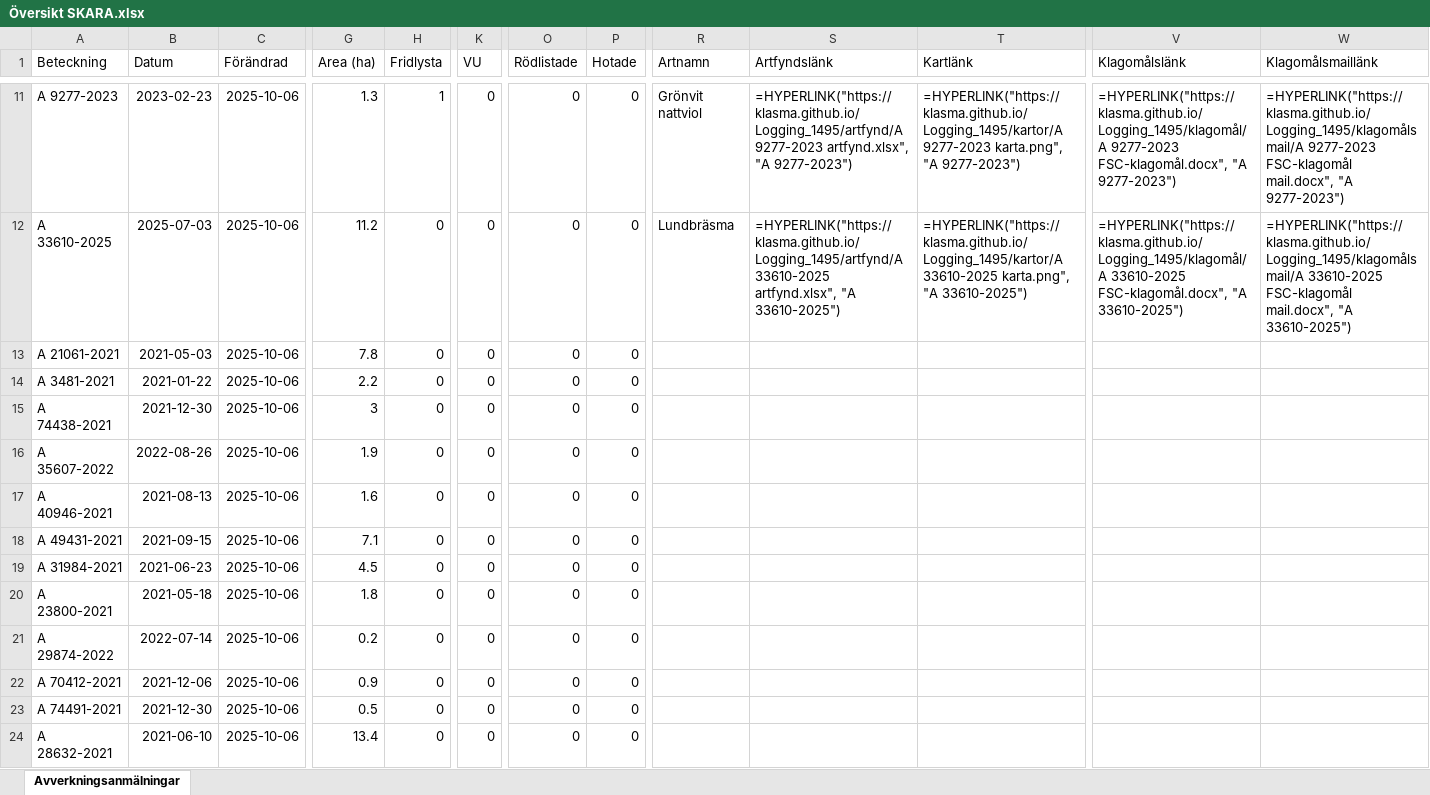
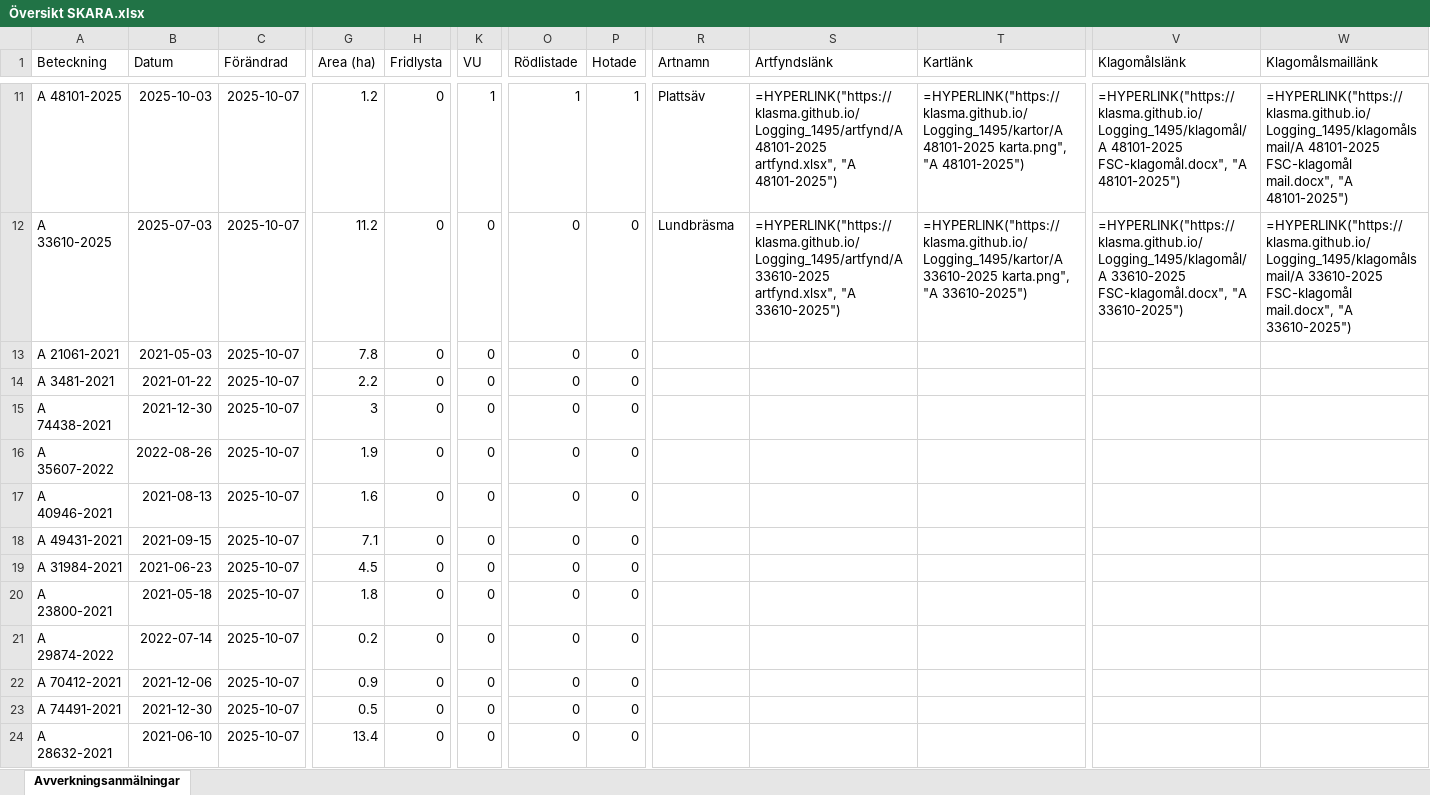
Before and after one commit to klasma/Logging_1495, an Excel workbook: Översikt SKARA.xlsx, sheet Avverkningsanmälningar, drawn as a sheet; only a part is shown, gaps mark what is left out; values as stored, in another font and other column widths than the file's, no borders; formulas without a stored value are shown as written; the diff covers the shown part only; the diff names each change by its address in the sheet, - before the commit and + after, or states it on an @@ line.

```diff
--- a/Översikt SKARA.xlsx (sheet Avverkningsanmälningar)
+++ b/Översikt SKARA.xlsx (sheet Avverkningsanmälningar)
-A11 (Beteckning): A 9277-2023
+A11 (Beteckning): A 48101-2025
-B11 (Datum): 2023-02-23
+B11 (Datum): 2025-10-03
-C11:C24 (Förändrad): 2025-10-06
+C11:C24 (Förändrad): 2025-10-07
-G11 (Area (ha)): 1.3
+G11 (Area (ha)): 1.2
-H11 (Fridlysta): 1
+H11 (Fridlysta): 0
-K11 (VU): 0
+K11 (VU): 1
-O11 (Rödlistade): 0
+O11 (Rödlistade): 1
-P11 (Hotade): 0
+P11 (Hotade): 1
-R11 (Artnamn): Grönvit nattviol
+R11 (Artnamn): Plattsäv
-S11 (Artfyndslänk): =HYPERLINK("https://klasma.github.io/Logging_1495/artfynd/A 9277-2023 artfynd.xlsx", "A 9277-2023")
+S11 (Artfyndslänk): =HYPERLINK("https://klasma.github.io/Logging_1495/artfynd/A 48101-2025 artfynd.xlsx", "A 48101-2025")
-T11 (Kartlänk): =HYPERLINK("https://klasma.github.io/Logging_1495/kartor/A 9277-2023 karta.png", "A 9277-2023")
+T11 (Kartlänk): =HYPERLINK("https://klasma.github.io/Logging_1495/kartor/A 48101-2025 karta.png", "A 48101-2025")
-V11 (Klagomålslänk): =HYPERLINK("https://klasma.github.io/Logging_1495/klagomål/A 9277-2023 FSC-klagomål.docx", "A 9277-2023")
+V11 (Klagomålslänk): =HYPERLINK("https://klasma.github.io/Logging_1495/klagomål/A 48101-2025 FSC-klagomål.docx", "A 48101-2025")
-W11 (Klagomålsmaillänk): =HYPERLINK("https://klasma.github.io/Logging_1495/klagomålsmail/A 9277-2023 FSC-klagomål mail.docx", "A 9277-2023")
+W11 (Klagomålsmaillänk): =HYPERLINK("https://klasma.github.io/Logging_1495/klagomålsmail/A 48101-2025 FSC-klagomål mail.docx", "A 48101-2025")
```
Also changed, not shown: 838 edited cells elsewhere in this sheet, artfynd/A 1202-2024 artfynd.xlsx, artfynd/A 16179-2025 artfynd.xlsx, 55 other files.
